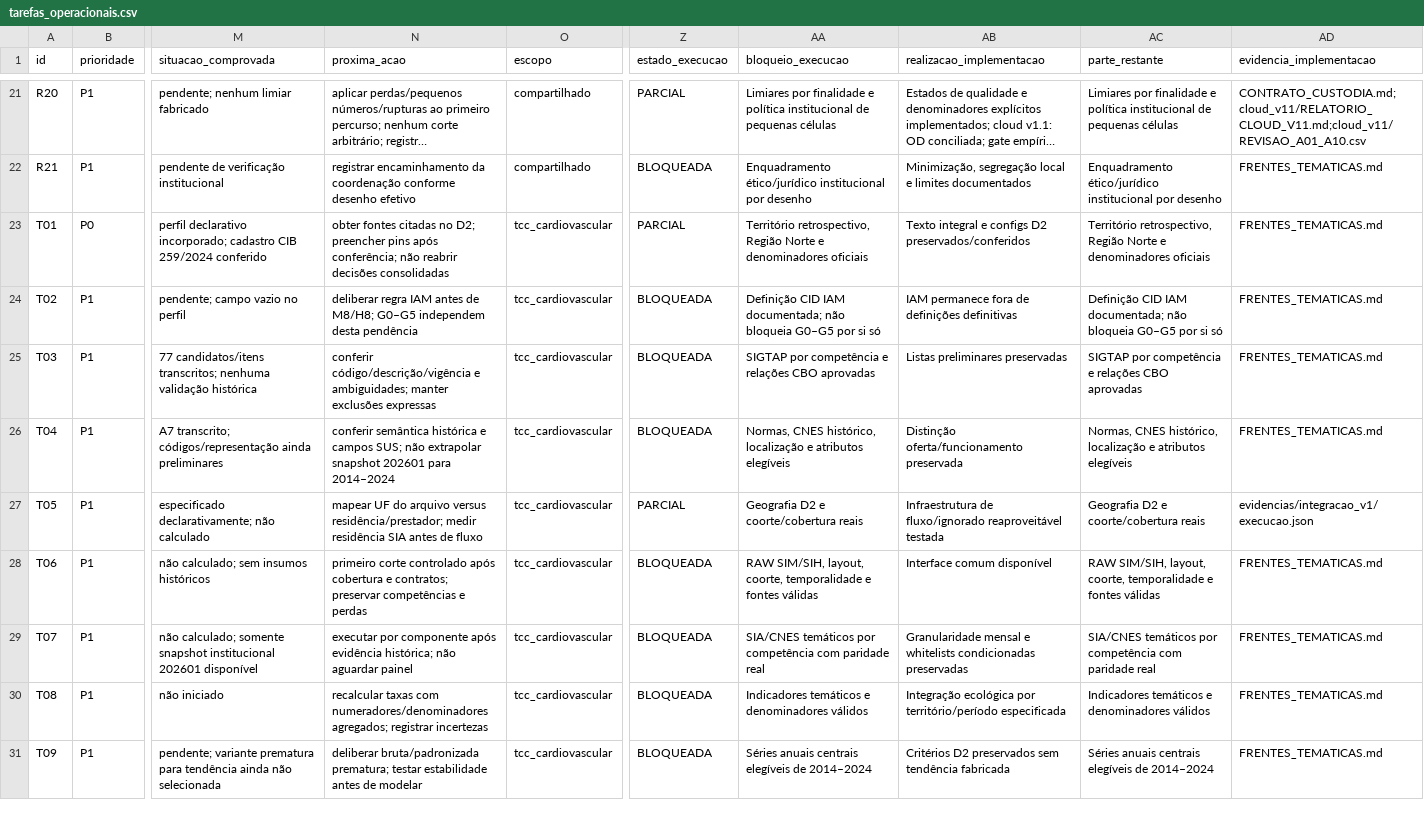
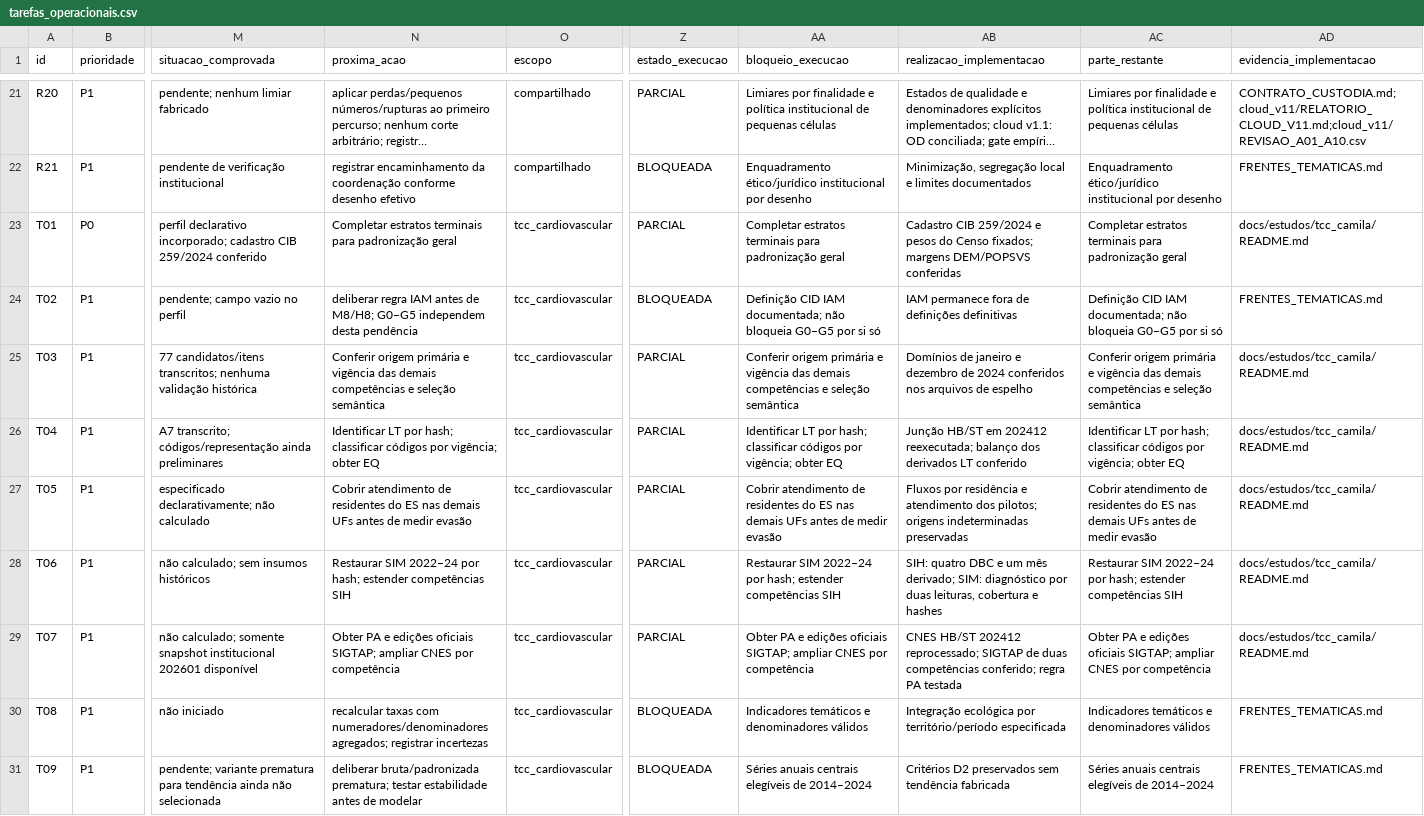
Before and after one commit to paulobmcosta-creator/Observatorio_SUS_ES, a CSV file: docs/ciclo_2026_2027/tarefas_operacionais.csv, drawn as a sheet; only a part is shown, gaps mark what is left out; long unchanged cells end in …; the diff names each change by its address in the sheet, - before the commit and + after, or states it on an @@ line.

```diff
--- a/docs/ciclo_2026_2027/tarefas_operacionais.csv
+++ b/docs/ciclo_2026_2027/tarefas_operacionais.csv
-N23 (proxima_acao): obter fontes citadas no D2; preencher pins após conferência; não reabrir decisões consolidadas
+N23 (proxima_acao): Completar estratos terminais para padronização geral
-AA23 (bloqueio_execucao): Território retrospectivo, Região Norte e denominadores oficiais
+AA23 (bloqueio_execucao): Completar estratos terminais para padronização geral
-AB23 (realizacao_implementacao): Texto integral e configs D2 preservados/conferidos
+AB23 (realizacao_implementacao): Cadastro CIB 259/2024 e pesos do Censo fixados; margens DEM/POPSVS conferidas
-AC23 (parte_restante): Território retrospectivo, Região Norte e denominadores oficiais
+AC23 (parte_restante): Completar estratos terminais para padronização geral
-AD23 (evidencia_implementacao): FRENTES_TEMATICAS.md
+AD23 (evidencia_implementacao): docs/estudos/tcc_camila/README.md
-N25 (proxima_acao): conferir código/descrição/vigência e ambiguidades; manter exclusões expressas
+N25 (proxima_acao): Conferir origem primária e vigência das demais competências e seleção semântica
-Z25:Z26 (estado_execucao): BLOQUEADA
+Z25:Z26 (estado_execucao): PARCIAL
-AA25 (bloqueio_execucao): SIGTAP por competência e relações CBO aprovadas
+AA25 (bloqueio_execucao): Conferir origem primária e vigência das demais competências e seleção semântica
-AB25 (realizacao_implementacao): Listas preliminares preservadas
+AB25 (realizacao_implementacao): Domínios de janeiro e dezembro de 2024 conferidos nos arquivos de espelho
-AC25 (parte_restante): SIGTAP por competência e relações CBO aprovadas
+AC25 (parte_restante): Conferir origem primária e vigência das demais competências e seleção semântica
-AD25:AD26 (evidencia_implementacao): FRENTES_TEMATICAS.md
+AD25:AD26 (evidencia_implementacao): docs/estudos/tcc_camila/README.md
-N26 (proxima_acao): conferir semântica histórica e campos SUS; não extrapolar snapshot 202601 para 2014–2024
+N26 (proxima_acao): Identificar LT por hash; classificar códigos por vigência; obter EQ
-AA26 (bloqueio_execucao): Normas, CNES histórico, localização e atributos elegíveis
+AA26 (bloqueio_execucao): Identificar LT por hash; classificar códigos por vigência; obter EQ
-AB26 (realizacao_implementacao): Distinção oferta/funcionamento preservada
+AB26 (realizacao_implementacao): Junção HB/ST em 202412 reexecutada; balanço dos derivados LT conferido
-AC26 (parte_restante): Normas, CNES histórico, localização e atributos elegíveis
+AC26 (parte_restante): Identificar LT por hash; classificar códigos por vigência; obter EQ
-N27 (proxima_acao): mapear UF do arquivo versus residência/prestador; medir residência SIA antes de fluxo
+N27 (proxima_acao): Cobrir atendimento de residentes do ES nas demais UFs antes de medir evasão
-AA27 (bloqueio_execucao): Geografia D2 e coorte/cobertura reais
+AA27 (bloqueio_execucao): Cobrir atendimento de residentes do ES nas demais UFs antes de medir evasão
-AB27 (realizacao_implementacao): Infraestrutura de fluxo/ignorado reaproveitável testada
+AB27 (realizacao_implementacao): Fluxos por residência e atendimento dos pilotos; origens indeterminadas preservadas
-AC27 (parte_restante): Geografia D2 e coorte/cobertura reais
+AC27 (parte_restante): Cobrir atendimento de residentes do ES nas demais UFs antes de medir evasão
-AD27 (evidencia_implementacao): evidencias/integracao_v1/execucao.json
+AD27 (evidencia_implementacao): docs/estudos/tcc_camila/README.md
-N28 (proxima_acao): primeiro corte controlado após cobertura e contratos; preservar competências e perdas
+N28 (proxima_acao): Restaurar SIM 2022–24 por hash; estender competências SIH
-Z28:Z29 (estado_execucao): BLOQUEADA
+Z28:Z29 (estado_execucao): PARCIAL
-AA28 (bloqueio_execucao): RAW SIM/SIH, layout, coorte, temporalidade e fontes válidas
+AA28 (bloqueio_execucao): Restaurar SIM 2022–24 por hash; estender competências SIH
-AB28 (realizacao_implementacao): Interface comum disponível
+AB28 (realizacao_implementacao): SIH: quatro DBC e um mês derivado; SIM: diagnóstico por duas leituras, cobertura e hashes
-AC28 (parte_restante): RAW SIM/SIH, layout, coorte, temporalidade e fontes válidas
+AC28 (parte_restante): Restaurar SIM 2022–24 por hash; estender competências SIH
-AD28:AD29 (evidencia_implementacao): FRENTES_TEMATICAS.md
+AD28:AD29 (evidencia_implementacao): docs/estudos/tcc_camila/README.md
-N29 (proxima_acao): executar por componente após evidência histórica; não aguardar painel
+N29 (proxima_acao): Obter PA e edições oficiais SIGTAP; ampliar CNES por competência
-AA29 (bloqueio_execucao): SIA/CNES temáticos por competência com paridade real
+AA29 (bloqueio_execucao): Obter PA e edições oficiais SIGTAP; ampliar CNES por competência
-AB29 (realizacao_implementacao): Granularidade mensal e whitelists condicionadas preservadas
+AB29 (realizacao_implementacao): CNES HB/ST 202412 reprocessado; SIGTAP de duas competências conferido; regra PA testada
-AC29 (parte_restante): SIA/CNES temáticos por competência com paridade real
+AC29 (parte_restante): Obter PA e edições oficiais SIGTAP; ampliar CNES por competência
```
Also changed, not shown: config/estudos/pilotos_assistenciais_camila.csv, 9 other files.
